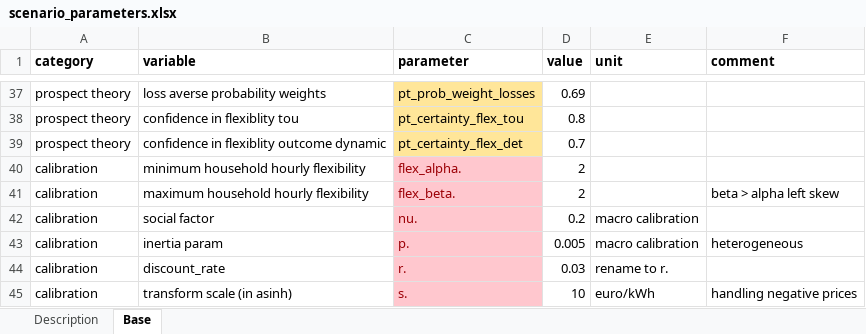
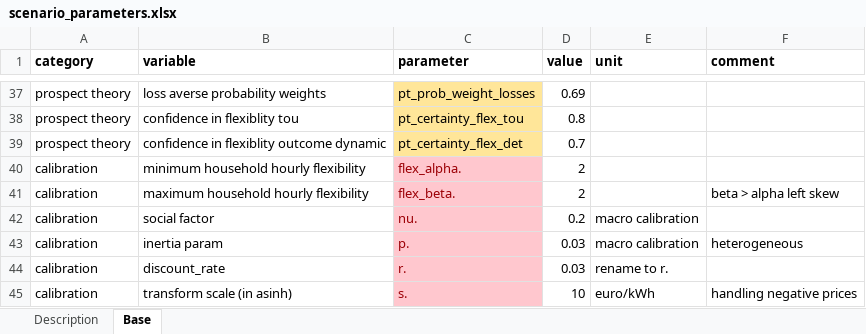
Before and after one commit to Phalacrocorax-gaimardi/depmicrosimr, an Excel workbook: inst/ext_data/scenario_parameters.xlsx, sheet Base, drawn as a sheet; only a part is shown, gaps mark what is left out; values as stored, in another font and other column widths than the file's, no borders; the diff names each change by its address in the sheet, - before the commit and + after, or states it on an @@ line.

```diff
--- a/inst/ext_data/scenario_parameters.xlsx (sheet Base)
+++ b/inst/ext_data/scenario_parameters.xlsx (sheet Base)
-D43 (value): 0.005
+D43 (value): 0.03
```
Also changed, not shown: 5 other files.
